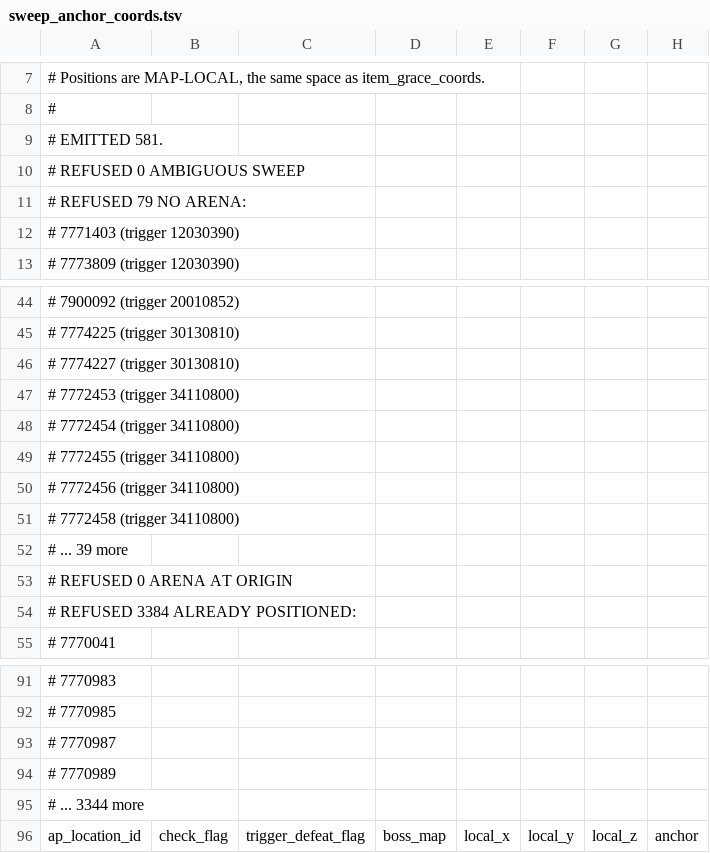
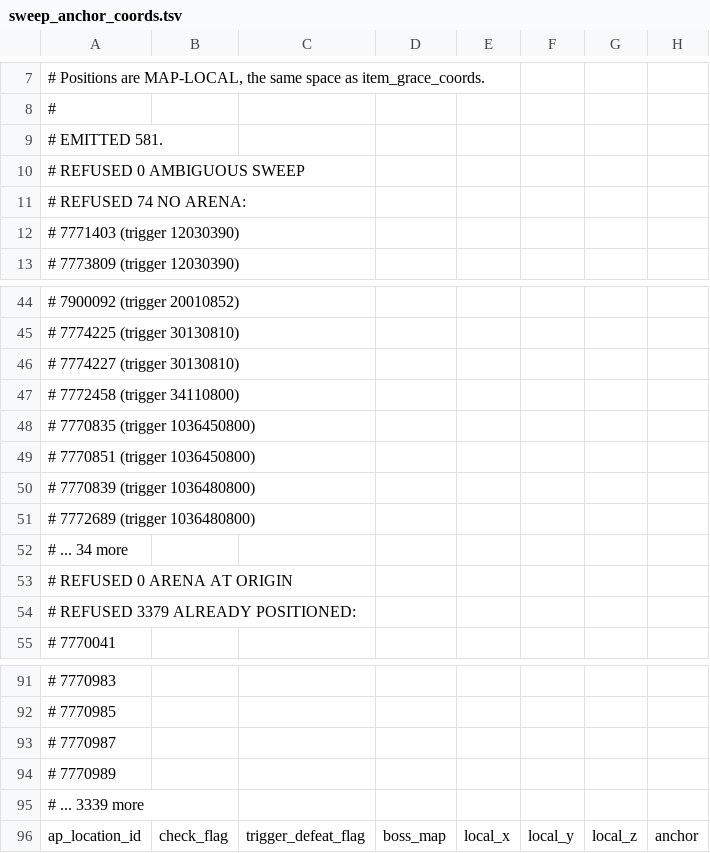
Before and after one commit to 4laric/er-archipelago, a TSV file: greenfield/sweep_anchor_coords.tsv, drawn as a sheet; only a part is shown, gaps mark what is left out.

Commit message:
fix(#653): refresh sweep-derived artifacts

```diff
--- a/greenfield/sweep_anchor_coords.tsv
+++ b/greenfield/sweep_anchor_coords.tsv
@@ -10,3 +10,3 @@
 # REFUSED 0 AMBIGUOUS SWEEP
-# REFUSED 79 NO ARENA:
+# REFUSED 74 NO ARENA:
 #    7771403 (trigger 12030390)
@@ -46,10 +46,10 @@
 #    7774227 (trigger 30130810)
-#    7772453 (trigger 34110800)
-#    7772454 (trigger 34110800)
-#    7772455 (trigger 34110800)
-#    7772456 (trigger 34110800)
 #    7772458 (trigger 34110800)
-#    ... 39 more
+#    7770835 (trigger 1036450800)
+#    7770851 (trigger 1036450800)
+#    7770839 (trigger 1036480800)
+#    7772689 (trigger 1036480800)
+#    ... 34 more
 # REFUSED 0 ARENA AT ORIGIN
-# REFUSED 3384 ALREADY POSITIONED:
+# REFUSED 3379 ALREADY POSITIONED:
 #    7770041
@@ -94,3 +94,3 @@
 #    7770989
-#    ... 3344 more
+#    ... 3339 more
 ap_location_id	check_flag	trigger_defeat_flag	boss_map	local_x	local_y	local_z	anchor
```
Also changed, not shown: 3 other files.
